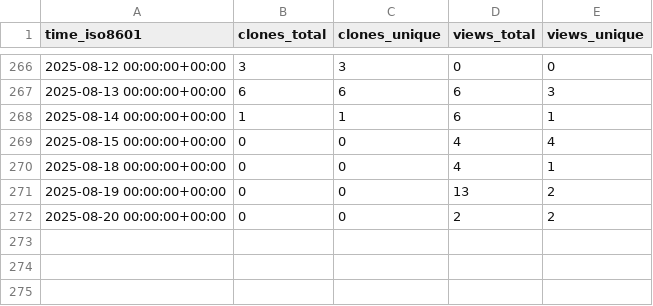
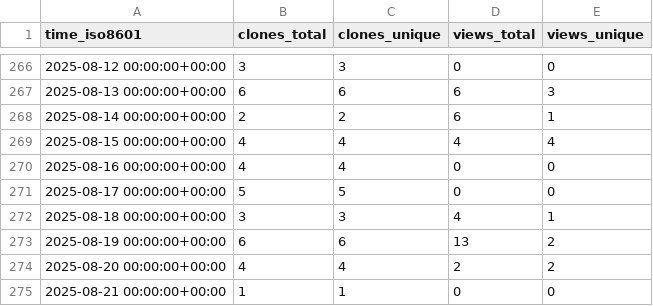
Before and after one commit to CBICA/NiChart_DLMUSE, a CSV file: CBICA/NiChart_DLMUSE/ghrs-data/views_clones_aggregate.csv, drawn as a sheet; only a part is shown, gaps mark what is left out.

```diff
--- a/CBICA/NiChart_DLMUSE/ghrs-data/views_clones_aggregate.csv
+++ b/CBICA/NiChart_DLMUSE/ghrs-data/views_clones_aggregate.csv
@@ -267,6 +267,9 @@ time_iso8601,clones_total,clones_unique,views_total,views_unique
 2025-08-13 00:00:00+00:00,6,6,6,3
-2025-08-14 00:00:00+00:00,1,1,6,1
-2025-08-15 00:00:00+00:00,0,0,4,4
-2025-08-18 00:00:00+00:00,0,0,4,1
-2025-08-19 00:00:00+00:00,0,0,13,2
-2025-08-20 00:00:00+00:00,0,0,2,2
+2025-08-14 00:00:00+00:00,2,2,6,1
+2025-08-15 00:00:00+00:00,4,4,4,4
+2025-08-16 00:00:00+00:00,4,4,0,0
+2025-08-17 00:00:00+00:00,5,5,0,0
+2025-08-18 00:00:00+00:00,3,3,4,1
+2025-08-19 00:00:00+00:00,6,6,13,2
+2025-08-20 00:00:00+00:00,4,4,2,2
+2025-08-21 00:00:00+00:00,1,1,0,0
```
Also changed, not shown: 1 other file.
